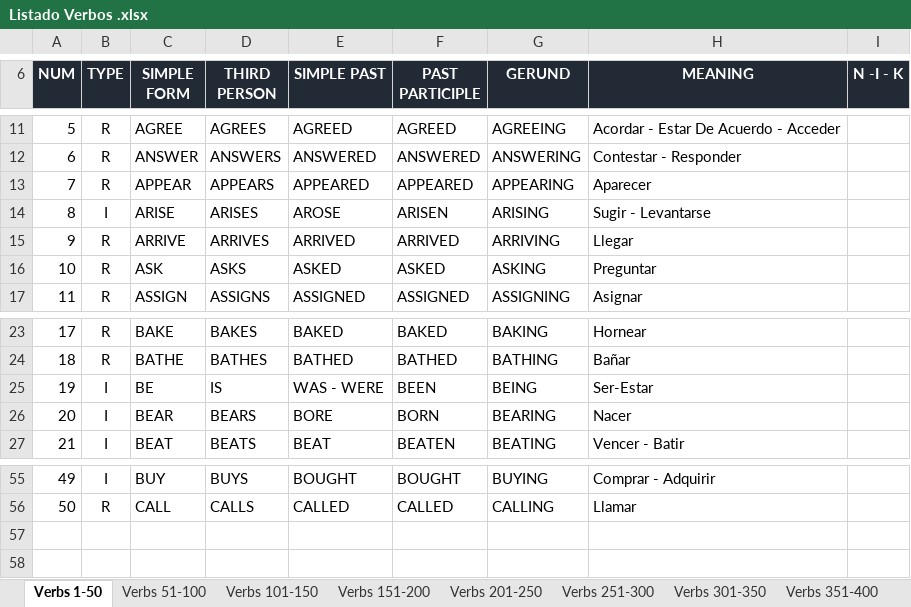
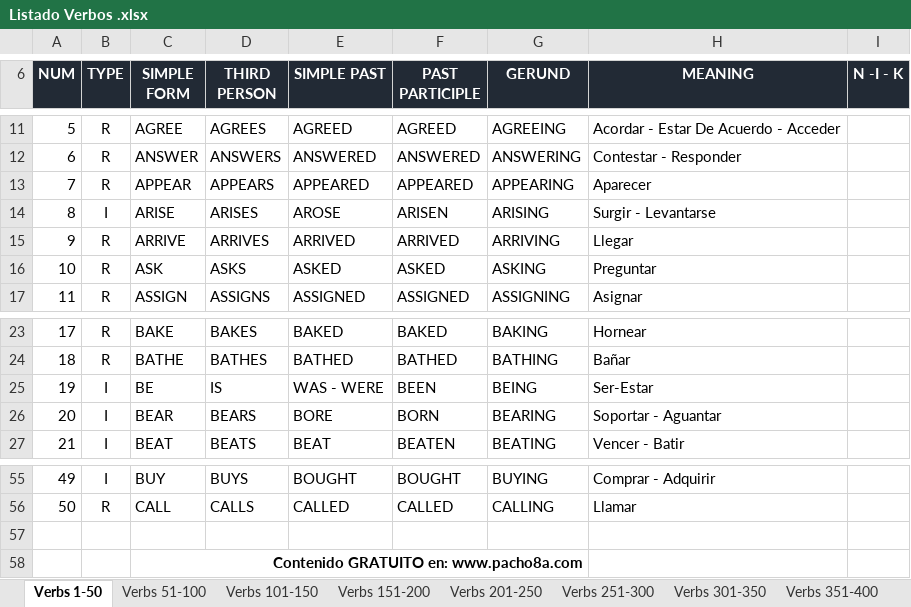
Before and after one commit to aleroses/English, an Excel workbook: Pacho Ochoa/Listado Verbos .xlsx, sheet Verbs 1-50, drawn as a sheet; only a part is shown, gaps mark what is left out; values as stored, in another font and other column widths than the file's, no borders; charts and pictures and conditional formats and table styles not drawn; the diff names each change by its address in the sheet, - before the commit and + after, or states it on an @@ line.

```diff
--- a/Pacho Ochoa/Listado Verbos .xlsx (sheet Verbs 1-50)
+++ b/Pacho Ochoa/Listado Verbos .xlsx (sheet Verbs 1-50)
-H14 (MEANING): Sugir - Levantarse
+H14 (MEANING): Surgir - Levantarse
-H26 (MEANING): Nacer
+H26 (MEANING): Soportar - Aguantar
+row 57: (empty)
+row 58:  |  | Contenido GRATUITO en: www.pacho8a.com
```
Also changed, not shown: sheet Verbs 251-300, sheet Verbs 301-350, sheet Verbs 351-400, sheet Verbs 151-200, sheet Verbs 51-100, sheet Verbs 201-250, 1 more sheet, charts or pictures, 3 other files.
